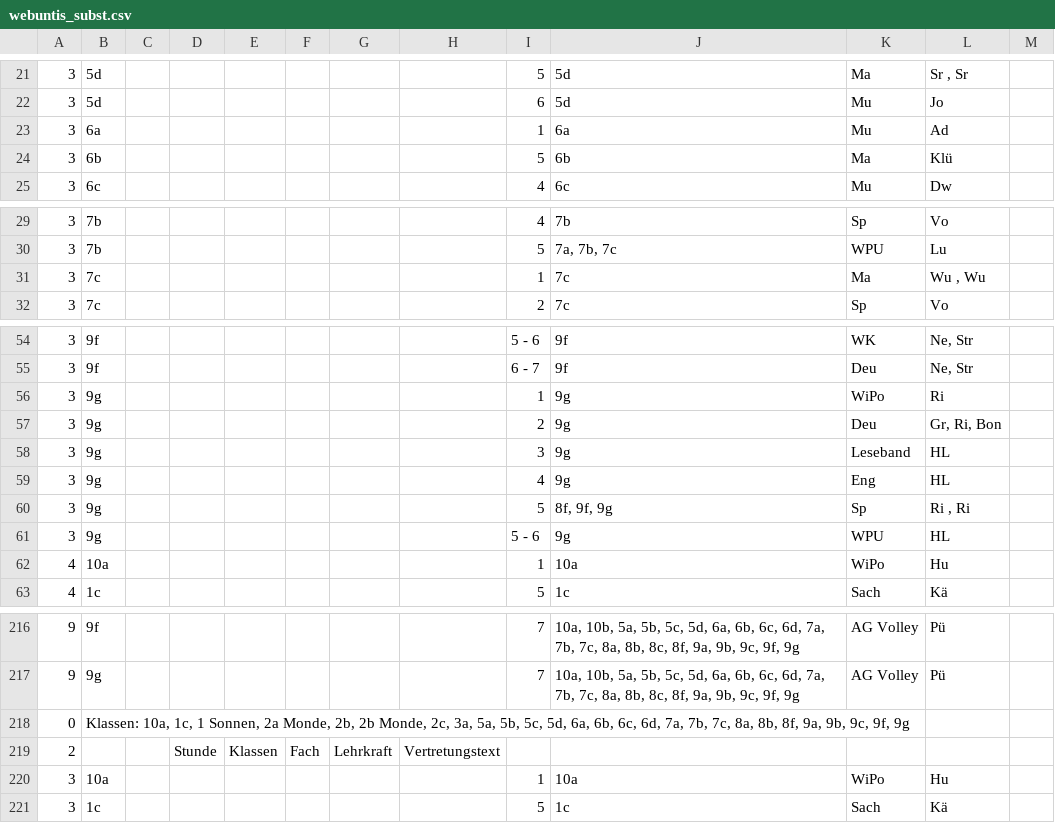
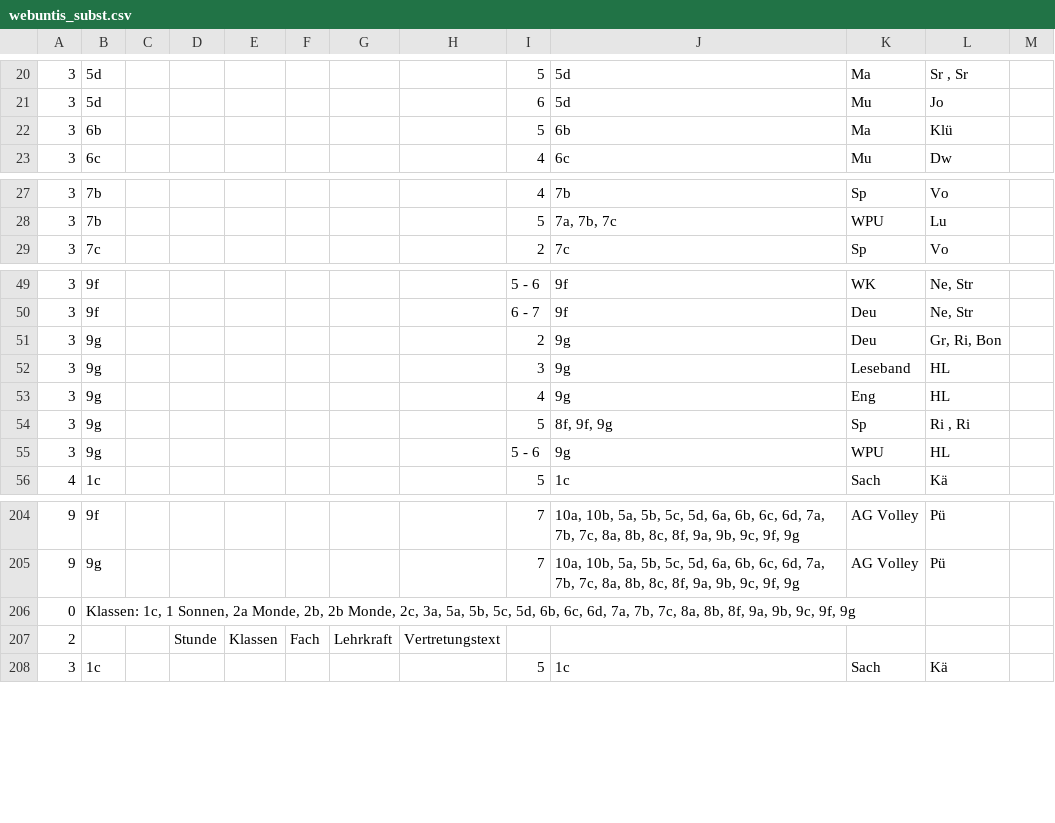
Before and after one commit to iluvatar80/untis-monitor, a CSV file: docs/webuntis_subst.csv, drawn as a sheet; only a part is shown, gaps mark what is left out; the diff covers the shown part only.

```diff
--- a/docs/webuntis_subst.csv
+++ b/docs/webuntis_subst.csv
@@ -22,3 +21,2 @@
 3,5d,,,,,,,6,5d,Mu,Jo,
-3,6a,,,,,,,1,6a,Mu,Ad,
 3,6b,,,,,,,5,6b,Ma,Klü,
@@ -30,3 +28,2 @@
 3,7b,,,,,,,5,"7a, 7b, 7c",WPU,Lu,
-3,7c,,,,,,,1,7c,Ma,"Wu , Wu",
 3,7c,,,,,,,2,7c,Sp,Vo,
@@ -55,3 +50,2 @@
 3,9f,,,,,,,6 - 7,9f,Deu,"Ne, Str",
-3,9g,,,,,,,1,9g,WiPo,Ri,
 3,9g,,,,,,,2,9g,Deu,"Gr, Ri, Bon",
@@ -61,3 +55,2 @@
 3,9g,,,,,,,5 - 6,9g,WPU,HL,
-4,10a,,,,,,,1,10a,WiPo,Hu,
 4,1c,,,,,,,5,1c,Sach,Kä,
@@ -217,5 +205,4 @@
 9,9g,,,,,,,7,"10a, 10b, 5a, 5b, 5c, 5d, 6a, 6b, 6c, 6d, 7a, 7b, 7c, 8a, 8b, 8c, 8f, 9a, 9b, 9c, 9f, 9g",AG Volley,Pü,
-0,"Klassen: 10a, 1c, 1 Sonnen, 2a Monde, 2b, 2b Monde, 2c, 3a, 5a, 5b, 5c, 5d, 6a, 6b, 6c, 6d, 7a, 7b, 7c, 8a, 8b, 8f, 9a, 9b, 9c, 9f, 9g",,,,,,,,,,,
+0,"Klassen: 1c, 1 Sonnen, 2a Monde, 2b, 2b Monde, 2c, 3a, 5a, 5b, 5c, 5d, 6b, 6c, 6d, 7a, 7b, 7c, 8a, 8b, 8f, 9a, 9b, 9c, 9f, 9g",,,,,,,,,,,
 2,,,Stunde,Klassen,Fach,Lehrkraft,Vertretungstext,,,,,
-3,10a,,,,,,,1,10a,WiPo,Hu,
 3,1c,,,,,,,5,1c,Sach,Kä,
```
Also changed, not shown: 19 removed rows and 1 edited cell elsewhere in this file, docs/untis_subst_normalized.csv, 7 other files.
